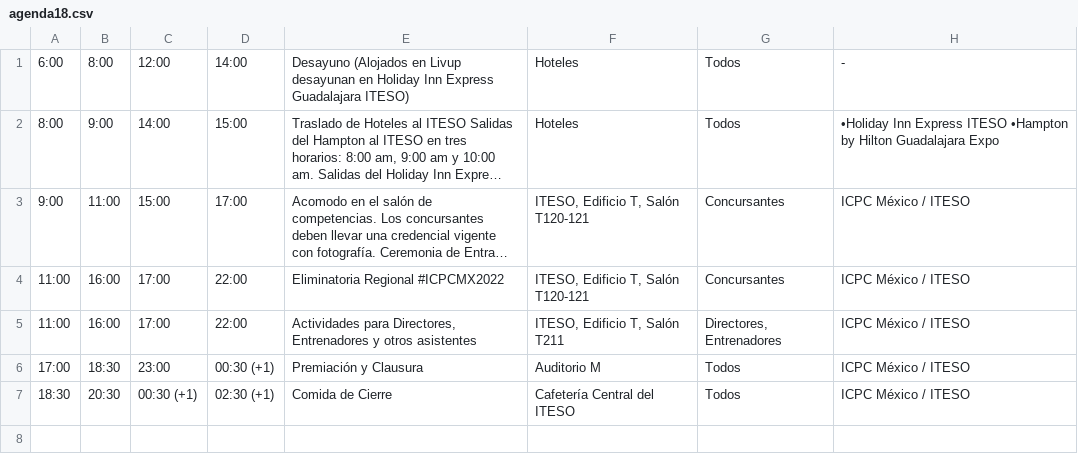
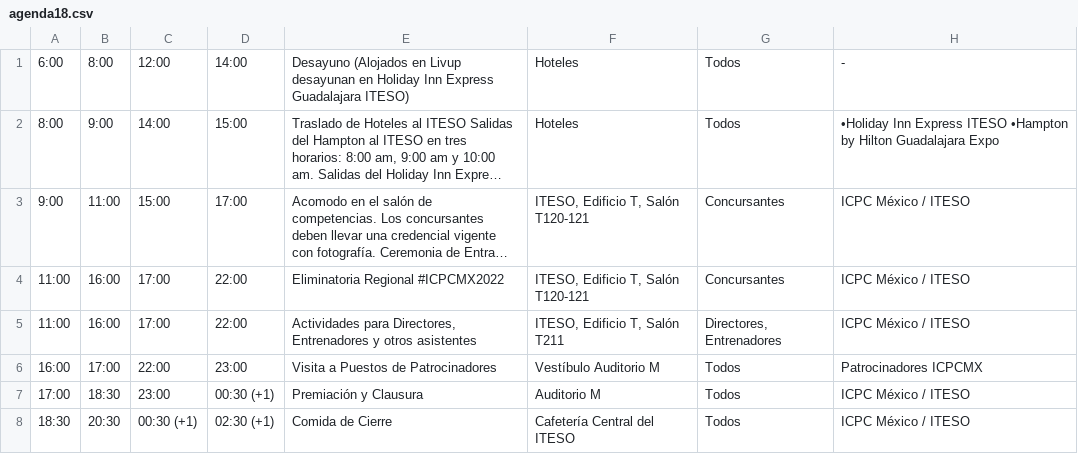
Before and after one commit to crystaalroo/regional2023, a CSV file: public/agenda18.csv, drawn as a sheet; long unchanged cells end in …; the diff names each change by its address in the sheet, - before the commit and + after, or states it on an @@ line.

Commit message:
missing event

```diff
--- a/public/agenda18.csv
+++ b/public/agenda18.csv
+row 6: 16:00 | 17:00 | 22:00 | 23:00 | Visita a Puestos de Patrocinadores | Vestíbulo Auditorio M | Todos | Patrocinadores ICPCMX
```
